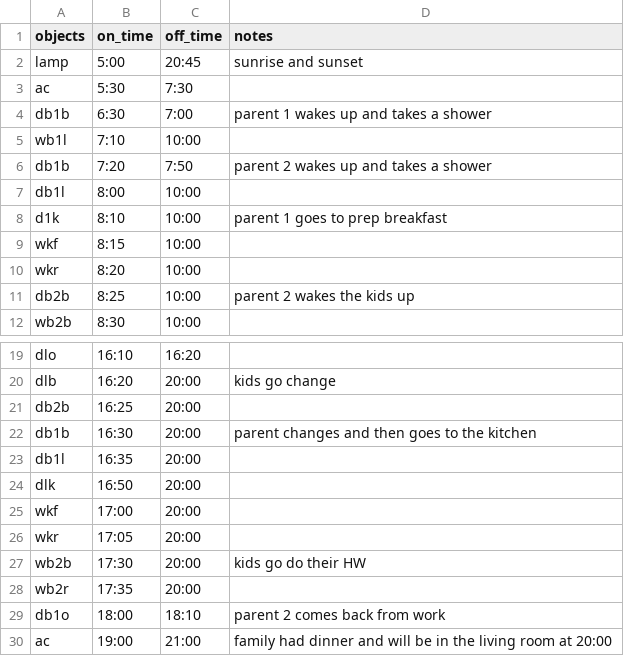
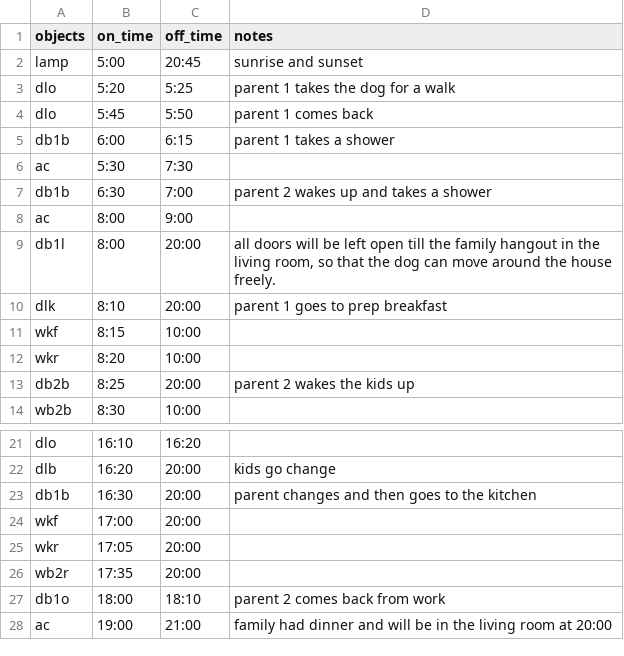
Before and after one commit to Hub-Omega/ScaledHome, a CSV file: Scenario2.csv (was Scenario.csv), drawn as a sheet; only a part is shown, gaps mark what is left out.

```diff
--- a/Scenario.csv
+++ b/Scenario2.csv
@@ -2,11 +2,13 @@ objects,on_time,off_time,notes
 lamp,5:00,20:45,sunrise and sunset
+dlo,5:20,5:25,parent 1 takes the dog for a walk
+dlo,5:45,5:50,parent 1 comes back
+db1b,6:00,6:15,parent 1 takes a shower
 ac,5:30,7:30,
-db1b,6:30,7:00,parent 1 wakes up and takes a shower
-wb1l,7:10,10:00,
-db1b,7:20,7:50,parent 2 wakes up and takes a shower
-db1l,8:00,10:00,
-d1k,8:10,10:00,parent 1 goes to prep breakfast
+db1b,6:30,7:00,parent 2 wakes up and takes a shower
+ac,8:00,9:00,
+db1l,8:00,20:00,"all doors will be left open till the family hangout in the living room, so that the dog can move around the house freely."
+dlk,8:10,20:00,parent 1 goes to prep breakfast
 wkf,8:15,10:00,
 wkr,8:20,10:00,
-db2b,8:25,10:00,parent 2 wakes the kids up
+db2b,8:25,20:00,parent 2 wakes the kids up
 wb2b,8:30,10:00,
@@ -20,9 +22,5 @@ dlo,16:10,16:20,
 dlb,16:20,20:00,kids go change
-db2b,16:25,20:00,
 db1b,16:30,20:00,parent changes and then goes to the kitchen
-db1l,16:35,20:00,
-dlk,16:50,20:00,
 wkf,17:00,20:00,
 wkr,17:05,20:00,
-wb2b,17:30,20:00,kids go do their HW
 wb2r,17:35,20:00,
```
Also changed, not shown: 1 other file.
